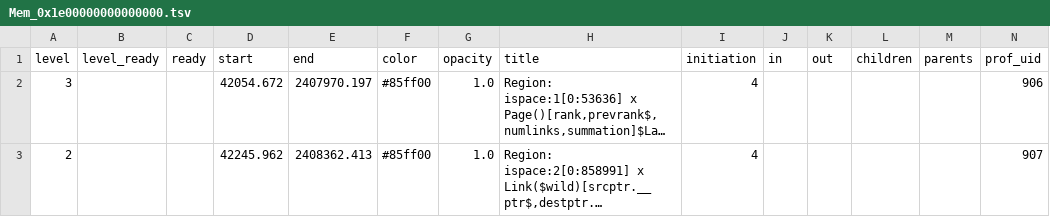
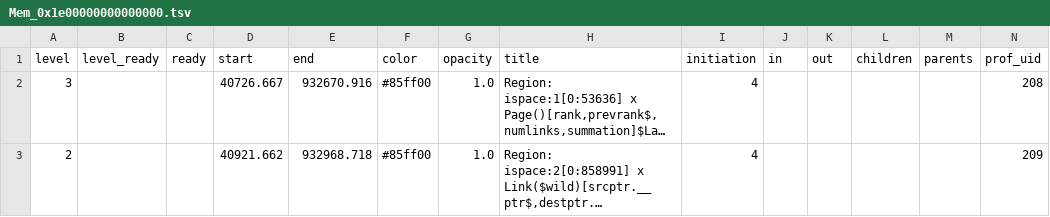
Before and after one commit to voomhi/parellism-locality-lab, a TSV file: lab3/profile/schem1_prof/tsv/Mem_0x1e00000000000000.tsv, drawn as a sheet; long unchanged cells end in …; the diff names each change by its address in the sheet, - before the commit and + after, or states it on an @@ line.

```diff
--- a/lab3/profile/schem1_prof/tsv/Mem_0x1e00000000000000.tsv
+++ b/lab3/profile/schem1_prof/tsv/Mem_0x1e00000000000000.tsv
-D2 (start): 42054.672
+D2 (start): 40726.667
-E2 (end): 2407970.197
+E2 (end): 932670.916
-N2 (prof_uid): 906
+N2 (prof_uid): 208
-D3 (start): 42245.962
+D3 (start): 40921.662
-E3 (end): 2408362.413
+E3 (end): 932968.718
-N3 (prof_uid): 907
+N3 (prof_uid): 209
```
Also changed, not shown: lab3/profile/schem1_prof/tsv/0 (Channel)_util.tsv, lab3/profile/schem1_prof/tsv/None.tsv, 16 other files.
